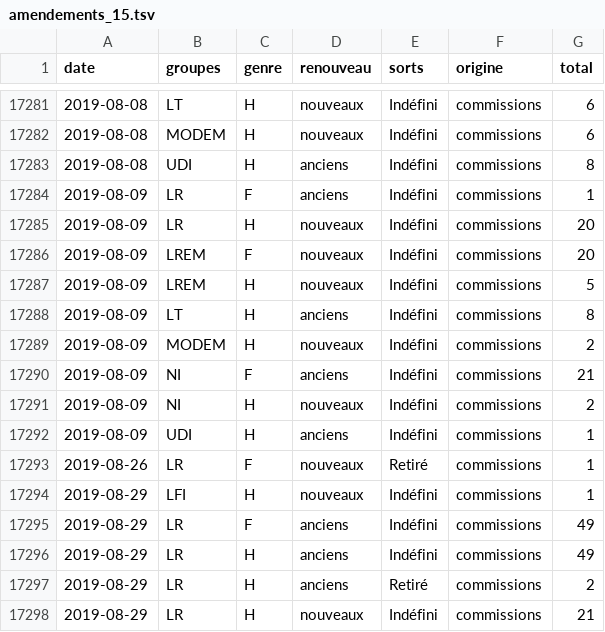
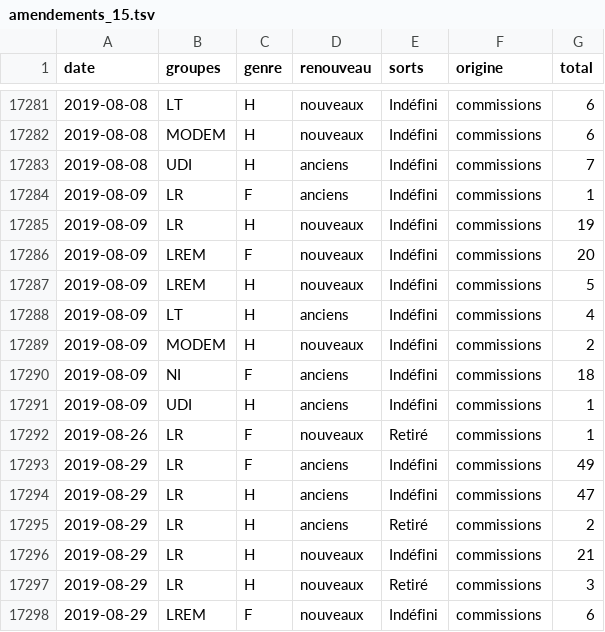
Before and after one commit to RouxRC/parole, a TSV file: data/amendements_15.tsv, drawn as a sheet; only a part is shown, gaps mark what is left out; the shorter side is filled out with more unchanged rows; the diff covers the shown part only.

```diff
--- a/data/amendements_15.tsv
+++ b/data/amendements_15.tsv
@@ -17282,16 +17282,14 @@ date	groupes	genre	renouveau	sorts	origine	total
 2019-08-08	MODEM	H	nouveaux	Indéfini	commissions	6
-2019-08-08	UDI	H	anciens	Indéfini	commissions	8
+2019-08-08	UDI	H	anciens	Indéfini	commissions	7
 2019-08-09	LR	F	anciens	Indéfini	commissions	1
-2019-08-09	LR	H	nouveaux	Indéfini	commissions	20
+2019-08-09	LR	H	nouveaux	Indéfini	commissions	19
 2019-08-09	LREM	F	nouveaux	Indéfini	commissions	20
 2019-08-09	LREM	H	nouveaux	Indéfini	commissions	5
-2019-08-09	LT	H	anciens	Indéfini	commissions	8
+2019-08-09	LT	H	anciens	Indéfini	commissions	4
 2019-08-09	MODEM	H	nouveaux	Indéfini	commissions	2
-2019-08-09	NI	F	anciens	Indéfini	commissions	21
-2019-08-09	NI	H	nouveaux	Indéfini	commissions	2
+2019-08-09	NI	F	anciens	Indéfini	commissions	18
 2019-08-09	UDI	H	anciens	Indéfini	commissions	1
 2019-08-26	LR	F	nouveaux	Retiré	commissions	1
-2019-08-29	LFI	H	nouveaux	Indéfini	commissions	1
 2019-08-29	LR	F	anciens	Indéfini	commissions	49
-2019-08-29	LR	H	anciens	Indéfini	commissions	49
+2019-08-29	LR	H	anciens	Indéfini	commissions	47
 2019-08-29	LR	H	anciens	Retiré	commissions	2
```
Also changed, not shown: 3 added rows and 8 edited cells elsewhere in this file.
